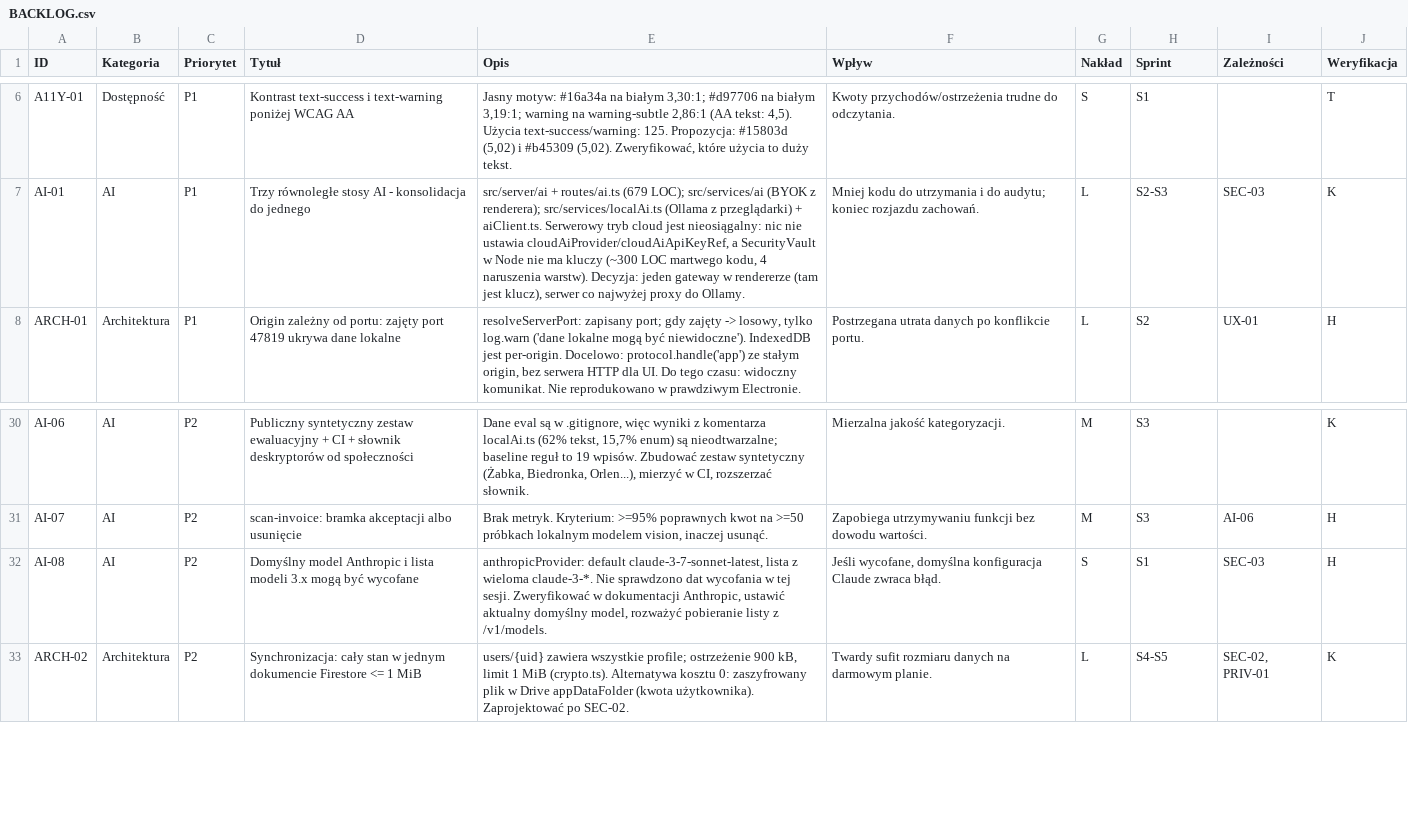
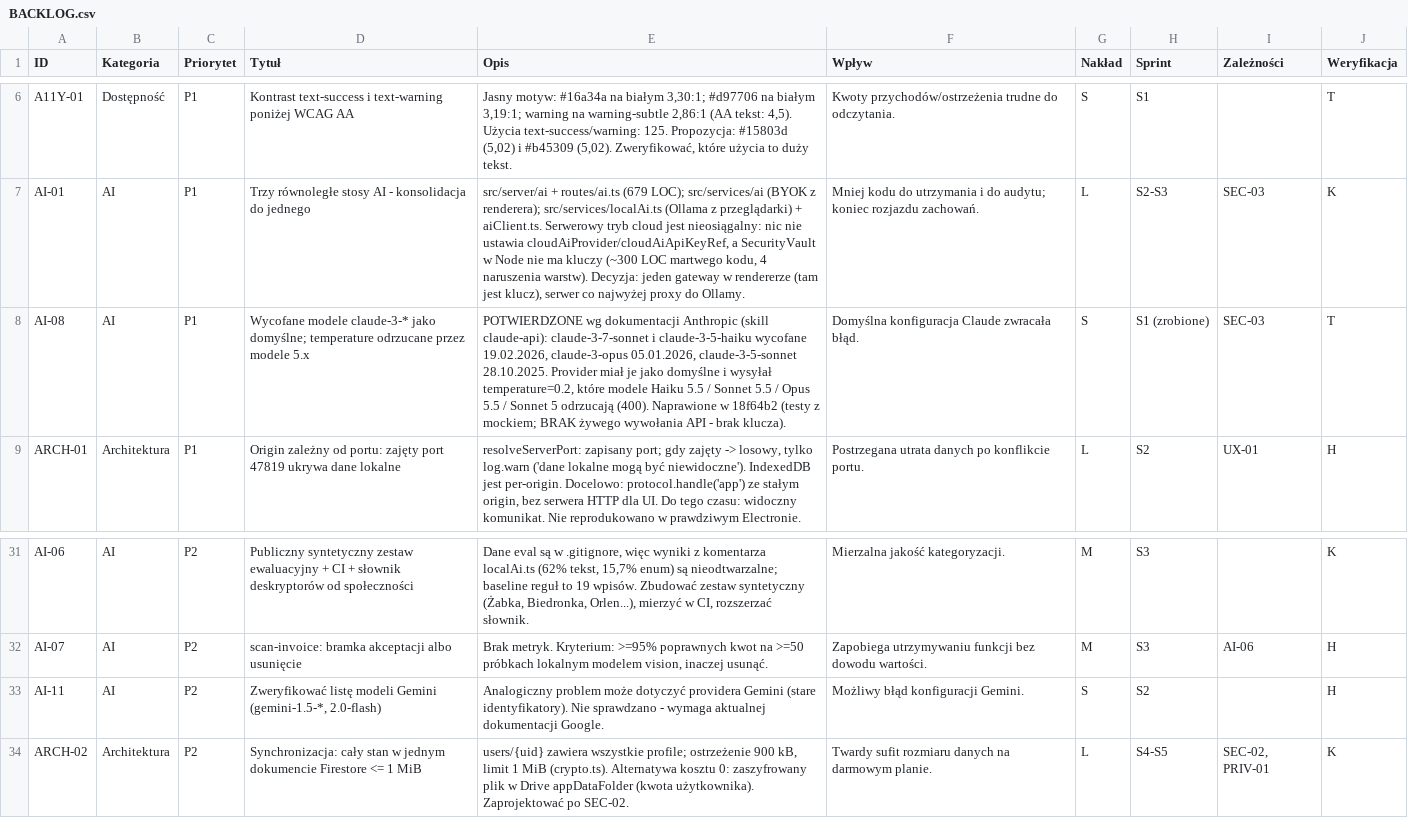
Before and after one commit to Silvanion/saldo, a CSV file: audit-2026-11/BACKLOG.csv, drawn as a sheet; only a part is shown, gaps mark what is left out.

```diff
--- a/audit-2026-11/BACKLOG.csv
+++ b/audit-2026-11/BACKLOG.csv
@@ -7,2 +7,3 @@
 "AI-01";"AI";"P1";"Trzy równoległe stosy AI - konsolidacja do jednego";"src/server/ai + routes/ai.ts (679 LOC); src/services/ai (BYOK z renderera); src/services/localAi.ts (Ollama z przeglądarki) + aiClient.ts. Serwerowy tryb cloud jest nieosiągalny: nic nie ustawia cloudAiProvider/cloudAiApiKeyRef, a SecurityVault w Node nie ma kluczy (~300 LOC martwego kodu, 4 naruszenia warstw). Decyzja: jeden gateway w rendererze (tam jest klucz), serwer co najwyżej proxy do Ollamy.";"Mniej kodu do utrzymania i do audytu; koniec rozjazdu zachowań.";"L";"S2-S3";"SEC-03";"K"
+"AI-08";"AI";"P1";"Wycofane modele claude-3-* jako domyślne; temperature odrzucane przez modele 5.x";"POTWIERDZONE wg dokumentacji Anthropic (skill claude-api): claude-3-7-sonnet i claude-3-5-haiku wycofane 19.02.2026, claude-3-opus 05.01.2026, claude-3-5-sonnet 28.10.2025. Provider miał je jako domyślne i wysyłał temperature=0.2, które modele Haiku 5.5 / Sonnet 5.5 / Opus 5.5 / Sonnet 5 odrzucają (400). Naprawione w 18f64b2 (testy z mockiem; BRAK żywego wywołania API - brak klucza).";"Domyślna konfiguracja Claude zwracała błąd.";"S";"S1 (zrobione)";"SEC-03";"T"
 "ARCH-01";"Architektura";"P1";"Origin zależny od portu: zajęty port 47819 ukrywa dane lokalne";"resolveServerPort: zapisany port; gdy zajęty -> losowy, tylko log.warn ('dane lokalne mogą być niewidoczne'). IndexedDB jest per-origin. Docelowo: protocol.handle('app') ze stałym origin, bez serwera HTTP dla UI. Do tego czasu: widoczny komunikat. Nie reprodukowano w prawdziwym Electronie.";"Postrzegana utrata danych po konflikcie portu.";"L";"S2";"UX-01";"H"
@@ -31,3 +32,3 @@
 "AI-07";"AI";"P2";"scan-invoice: bramka akceptacji albo usunięcie";"Brak metryk. Kryterium: >=95% poprawnych kwot na >=50 próbkach lokalnym modelem vision, inaczej usunąć.";"Zapobiega utrzymywaniu funkcji bez dowodu wartości.";"M";"S3";"AI-06";"H"
-"AI-08";"AI";"P2";"Domyślny model Anthropic i lista modeli 3.x mogą być wycofane";"anthropicProvider: default claude-3-7-sonnet-latest, lista z wieloma claude-3-*. Nie sprawdzono dat wycofania w tej sesji. Zweryfikować w dokumentacji Anthropic, ustawić aktualny domyślny model, rozważyć pobieranie listy z /v1/models.";"Jeśli wycofane, domyślna konfiguracja Claude zwraca błąd.";"S";"S1";"SEC-03";"H"
+"AI-11";"AI";"P2";"Zweryfikować listę modeli Gemini (gemini-1.5-*, 2.0-flash)";"Analogiczny problem może dotyczyć providera Gemini (stare identyfikatory). Nie sprawdzano - wymaga aktualnej dokumentacji Google.";"Możliwy błąd konfiguracji Gemini.";"S";"S2";"";"H"
 "ARCH-02";"Architektura";"P2";"Synchronizacja: cały stan w jednym dokumencie Firestore <= 1 MiB";"users/{uid} zawiera wszystkie profile; ostrzeżenie 900 kB, limit 1 MiB (crypto.ts). Alternatywa kosztu 0: zaszyfrowany plik w Drive appDataFolder (kwota użytkownika). Zaprojektować po SEC-02.";"Twardy sufit rozmiaru danych na darmowym planie.";"L";"S4-S5";"SEC-02, PRIV-01";"K"
```
Also changed, not shown: 2 other files.
